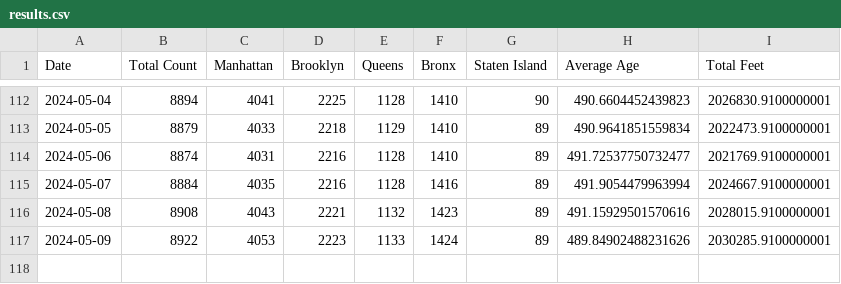
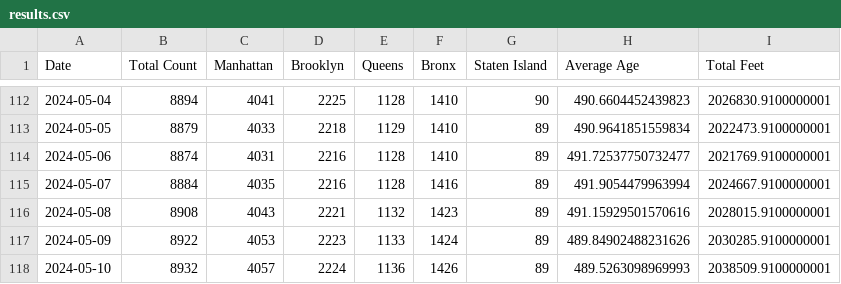
Before and after one commit to ari-josephk/Shed-Tracker, a CSV file: results.csv, drawn as a sheet; only a part is shown, gaps mark what is left out; the diff names each change by its address in the sheet, - before the commit and + after, or states it on an @@ line.

```diff
--- a/results.csv
+++ b/results.csv
+row 118: 2024-05-10 | 8932 | 4057 | 2224 | 1136 | 1426 | 89 | 489.5263098969993 | 2038509.9100000001
```
